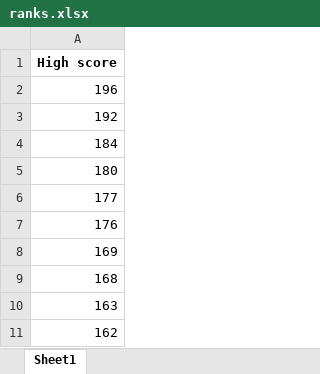
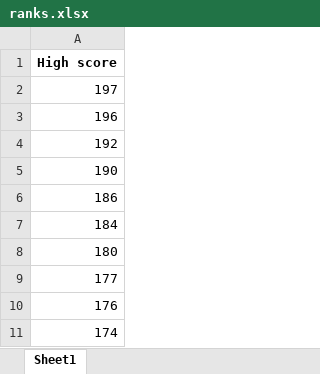
Before and after one commit to K0l4s/SnakeGameAI, an Excel workbook: ranks.xlsx, sheet Sheet1, drawn as a sheet; values as stored, in another font and other column widths than the file's, no borders; removed rows and columns are numbered as before the commit, all else as after; the diff names each change by its address in the sheet, - before the commit and + after, or states it on an @@ line.

```diff
--- a/ranks.xlsx (sheet Sheet1)
+++ b/ranks.xlsx (sheet Sheet1)
+row 2: 197
+row 5: 190
+row 6: 186
-A11: 169
+A11: 174
-row 9: 168
-row 10: 163
-row 11: 162
```
Also changed, not shown: 3 other files.
